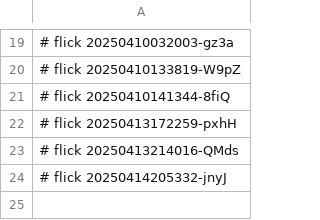
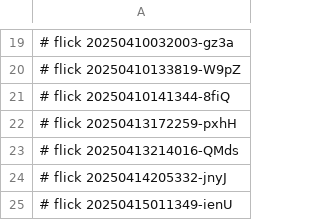
Before and after one commit to abikesa/peer-review, a CSV file: kitabo/python/.csv, drawn as a sheet; only a part is shown, gaps mark what is left out.

Commit message:
kitabo/python/.csv

```diff
--- a/kitabo/python/.csv
+++ b/kitabo/python/.csv
@@ -24 +24,2 @@
 # flick 20250414205332-jnyJ
+# flick 20250415011349-ienU
```
